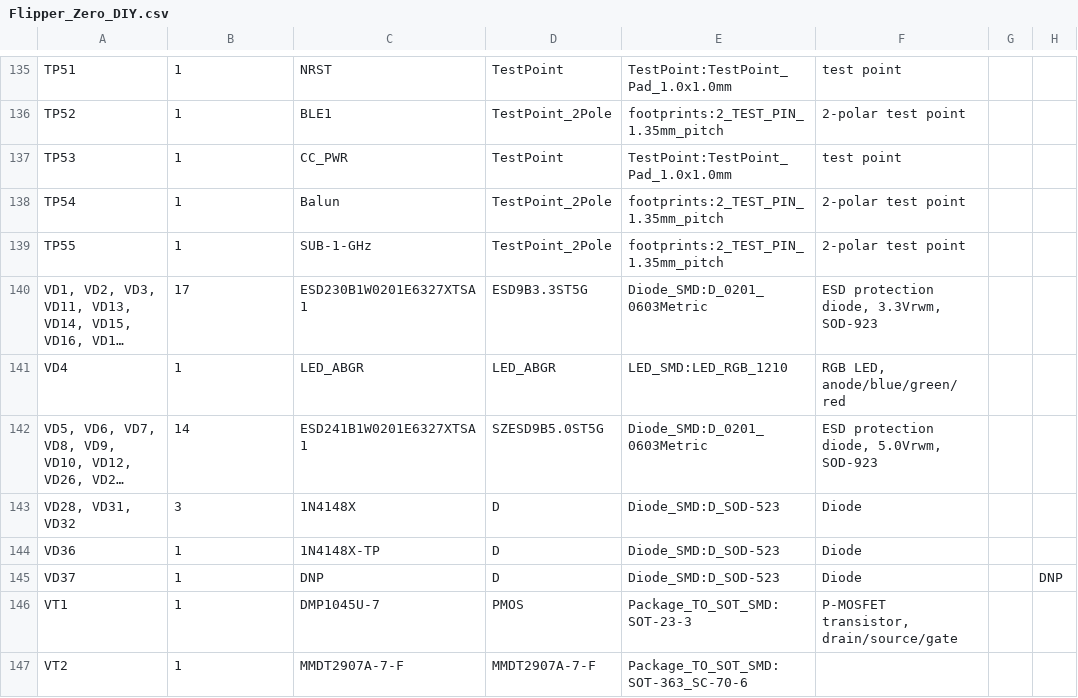
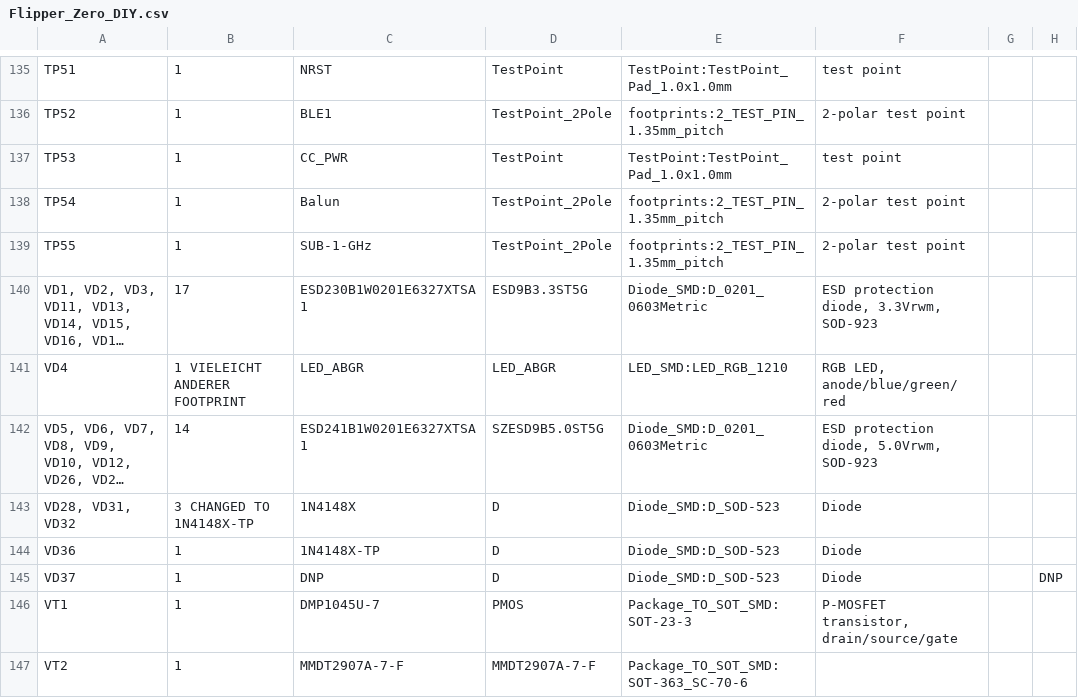
Before and after one commit to cbwhickstein/Flipper_Zero_DIY, a CSV file: Schematic/Kicad_Schematic/Flipper_Zero_DIY/Flipper_Zero_DIY.csv, drawn as a sheet; only a part is shown, gaps mark what is left out; long unchanged cells end in …; the diff covers the shown part only; the diff names each change by its address in the sheet, - before the commit and + after, or states it on an @@ line.

```diff
--- a/Schematic/Kicad_Schematic/Flipper_Zero_DIY/Flipper_Zero_DIY.csv
+++ b/Schematic/Kicad_Schematic/Flipper_Zero_DIY/Flipper_Zero_DIY.csv
-B141: 1
+B141: 1 VIELEICHT ANDERER FOOTPRINT
-B143: 3
+B143: 3 CHANGED TO 1N4148X-TP
```
Also changed, not shown: 14 edited cells elsewhere in this file, 10 other files.
